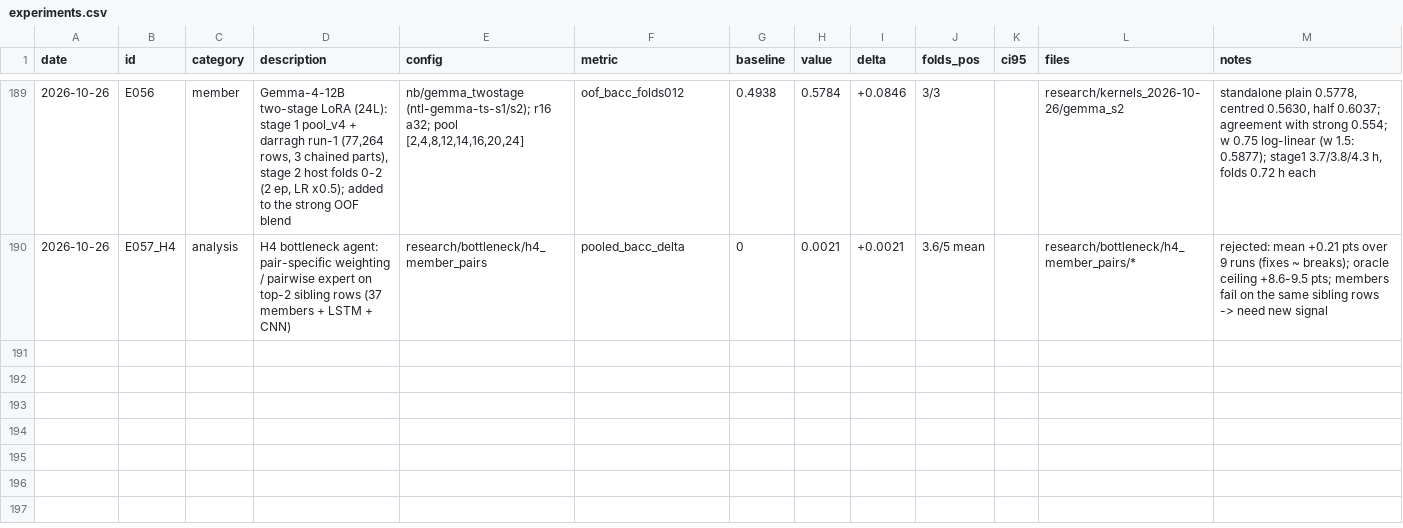
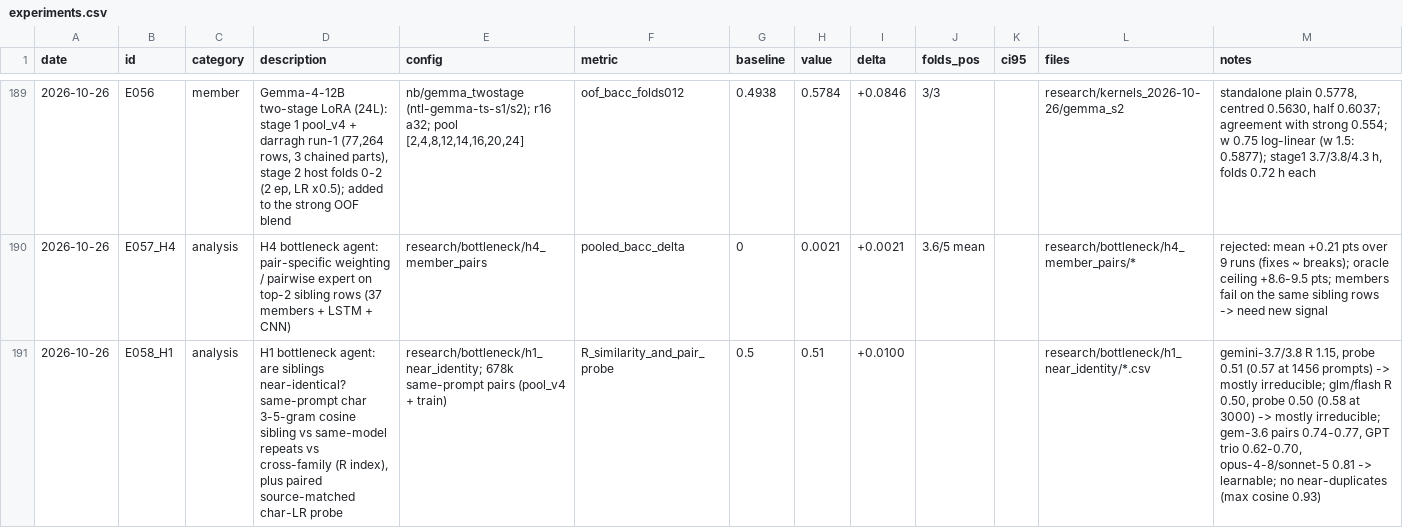
Before and after one commit to md-muqtadir-fuad/name-that-llm, a CSV file: paper/experiments.csv, drawn as a sheet; only a part is shown, gaps mark what is left out; the diff names each change by its address in the sheet, - before the commit and + after, or states it on an @@ line.

Commit message:
H1 bottleneck: gemini-3.7/3.8 and glm pair near-irreducible, others learnable (E058)

```diff
--- a/paper/experiments.csv
+++ b/paper/experiments.csv
+row 191: 2026-10-26 | E058_H1 | analysis | H1 bottleneck agent: are siblings near-identical? same-prompt char 3-5-gram cosine sibling vs same-model repeats vs cross-family (R index), plus paired source-matched char-LR probe | research/bottleneck/h1_near_identity; 678k same-prompt pairs (pool_v4 + train) | R_similarity_and_pair_probe | 0.5 | 0.51 | +0.0100 |  |  | research/bottleneck/h1_near_identity/*.csv | gemini-3.7/3.8 R 1.15, probe 0.51 (0.57 at 1456 prompts) -> mostly irreducible; glm/flash R 0.50, probe 0.50 (0.58 at 3000) -> mostly irreducible; gem-3.6 pairs 0.74-0.77, GPT trio 0.62-0.70, opus-4-8/sonnet-5 0.81 -> learnable; no near-duplicates (max cosine 0.93)
```
Also changed, not shown: paper/activity_log.csv, 20 other files.
